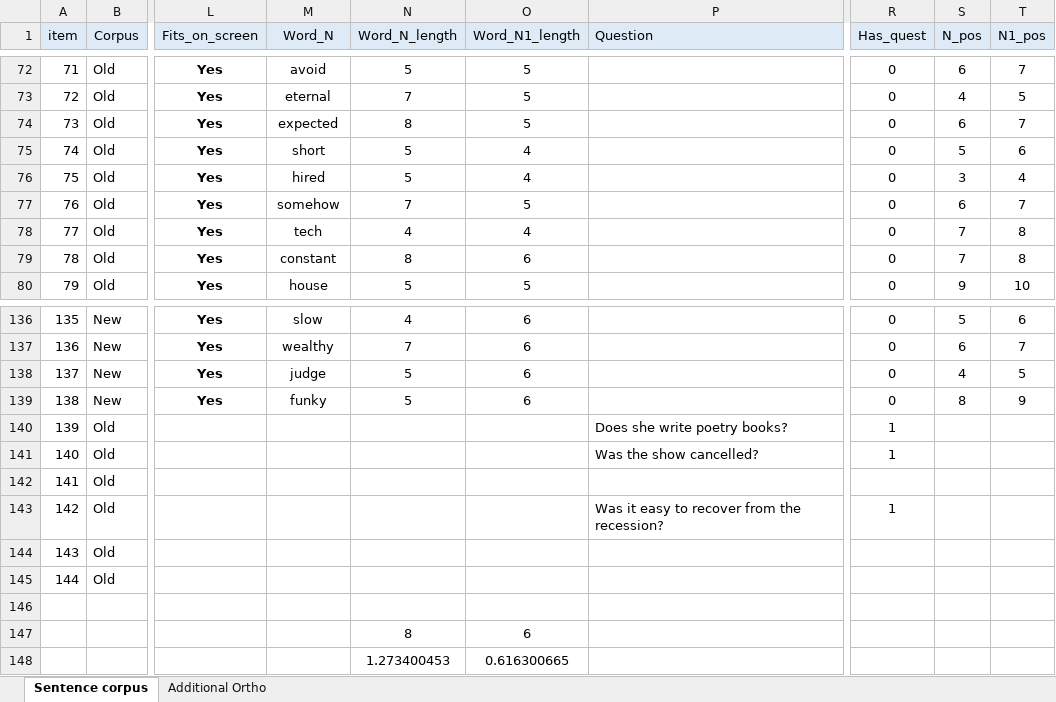
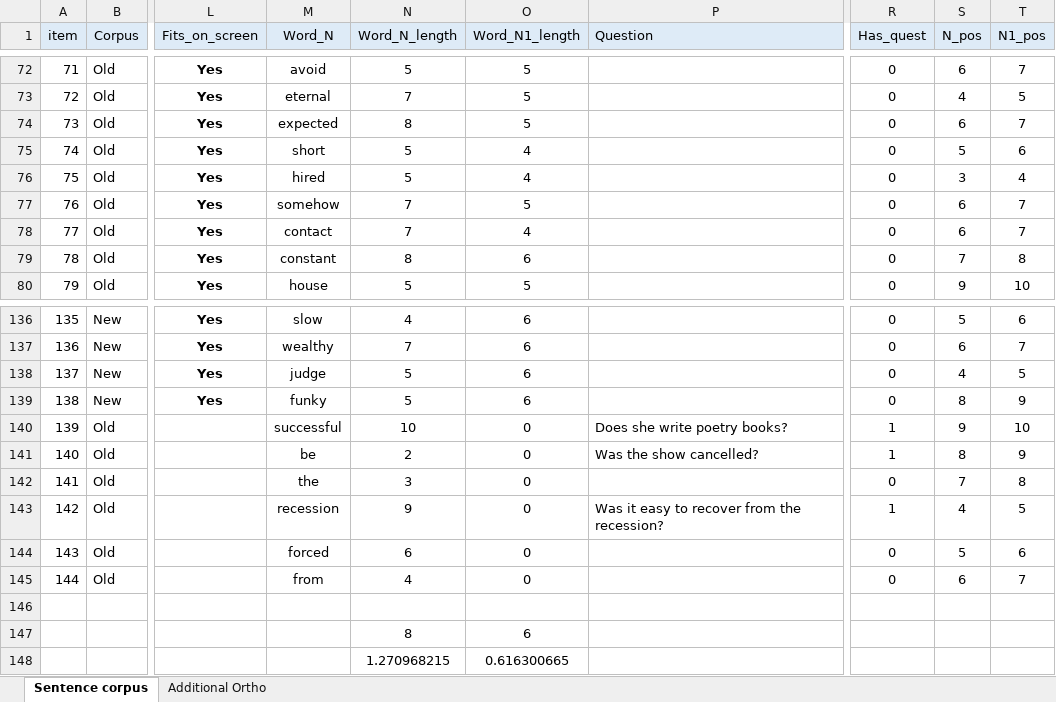
Before and after one commit to martin-vasilev/preview_costs, an Excel workbook: Experiment 3/Corpus/Corpus2.xlsx, sheet Sentence corpus, drawn as a sheet; only a part is shown, gaps mark what is left out; values as stored, in another font and other column widths than the file's, no borders; conditional formats not drawn; the diff names each change by its address in the sheet, - before the commit and + after, or states it on an @@ line.

Commit message:
quest images + fixed bugs in corpus file

```diff
--- a/Experiment 3/Corpus/Corpus2.xlsx (sheet Sentence corpus)
+++ b/Experiment 3/Corpus/Corpus2.xlsx (sheet Sentence corpus)
-M78 (Word_N): tech
+M78 (Word_N): contact
-N78 (Word_N_length): 4
+N78 (Word_N_length): 7
-S78 (N_pos): 7
+S78 (N_pos): 6
-T78 (N1_pos): 8
+T78 (N1_pos): 7
-M140 (Word_N): (empty)
+M140 (Word_N): successful
-N140 (Word_N_length): (empty)
+N140 (Word_N_length): 10
-O140:O145 (Word_N1_length): (empty)
+O140:O145 (Word_N1_length): 0
-S140 (N_pos): (empty)
+S140 (N_pos): 9
-T140 (N1_pos): (empty)
+T140 (N1_pos): 10
-M141 (Word_N): (empty)
+M141 (Word_N): be
-N141 (Word_N_length): (empty)
+N141 (Word_N_length): 2
-S141 (N_pos): (empty)
+S141 (N_pos): 8
-T141 (N1_pos): (empty)
+T141 (N1_pos): 9
-M142 (Word_N): (empty)
+M142 (Word_N): the
-N142 (Word_N_length): (empty)
+N142 (Word_N_length): 3
-R142 (Has_quest): (empty)
+R142 (Has_quest): 0
-S142 (N_pos): (empty)
+S142 (N_pos): 7
-T142 (N1_pos): (empty)
+T142 (N1_pos): 8
-M143 (Word_N): (empty)
+M143 (Word_N): recession
-N143 (Word_N_length): (empty)
+N143 (Word_N_length): 9
-S143 (N_pos): (empty)
+S143 (N_pos): 4
-T143 (N1_pos): (empty)
+T143 (N1_pos): 5
-M144 (Word_N): (empty)
+M144 (Word_N): forced
-N144 (Word_N_length): (empty)
+N144 (Word_N_length): 6
-R144:R145 (Has_quest): (empty)
+R144:R145 (Has_quest): 0
-S144 (N_pos): (empty)
+S144 (N_pos): 5
-T144 (N1_pos): (empty)
+T144 (N1_pos): 6
-M145 (Word_N): (empty)
+M145 (Word_N): from
-N145 (Word_N_length): (empty)
+N145 (Word_N_length): 4
-S145 (N_pos): (empty)
+S145 (N_pos): 6
-T145 (N1_pos): (empty)
+T145 (N1_pos): 7
-N148 (Word_N_length): 1.273400453
+N148 (Word_N_length): 1.270968215
```
Also changed, not shown: 12 other files.
